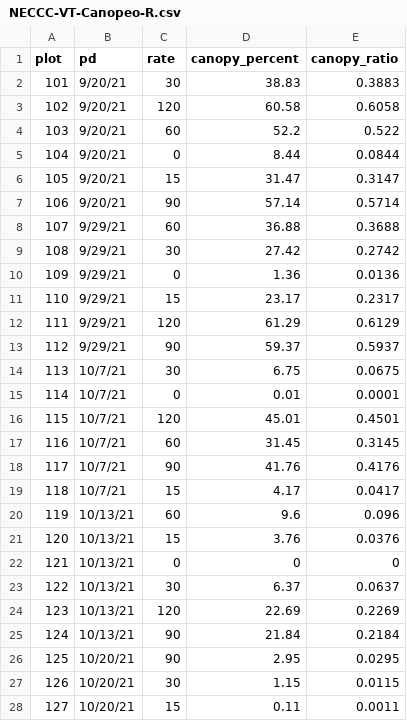
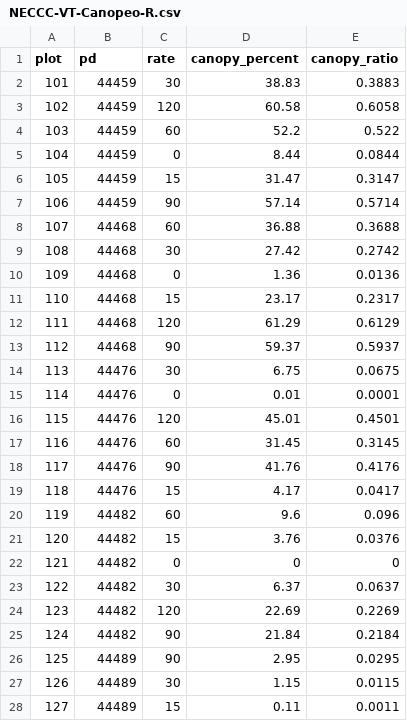
Before and after one commit to lew5444/NECCC-Joint-Research-21-22, a CSV file: NECCC-VT-Canopeo-R.csv, drawn as a sheet; only a part is shown; the diff covers the shown part only.

Commit message:
Add files via upload

```diff
--- a/NECCC-VT-Canopeo-R.csv
+++ b/NECCC-VT-Canopeo-R.csv
@@ -1,28 +1,28 @@
 plot,pd,rate,canopy_percent,canopy_ratio
-101,9/20/21,30,38.83,0.3883
-102,9/20/21,120,60.58,0.6058
-103,9/20/21,60,52.2,0.522
-104,9/20/21,0,8.44,0.0844
-105,9/20/21,15,31.47,0.3147
-106,9/20/21,90,57.14,0.5714
-107,9/29/21,60,36.88,0.3688
-108,9/29/21,30,27.42,0.2742
-109,9/29/21,0,1.36,0.0136
-110,9/29/21,15,23.17,0.2317
-111,9/29/21,120,61.29,0.6129
-112,9/29/21,90,59.37,0.5937
-113,10/7/21,30,6.75,0.0675
-114,10/7/21,0,0.01,0.0001
-115,10/7/21,120,45.01,0.4501
-116,10/7/21,60,31.45,0.3145
-117,10/7/21,90,41.76,0.4176
-118,10/7/21,15,4.17,0.0417
-119,10/13/21,60,9.6,0.096
-120,10/13/21,15,3.76,0.0376
-121,10/13/21,0,0,0
-122,10/13/21,30,6.37,0.0637
-123,10/13/21,120,22.69,0.2269
-124,10/13/21,90,21.84,0.2184
-125,10/20/21,90,2.95,0.0295
-126,10/20/21,30,1.15,0.0115
-127,10/20/21,15,0.11,0.0011
+101,44459,30,38.83,0.3883
+102,44459,120,60.58,0.6058
+103,44459,60,52.2,0.522
+104,44459,0,8.44,0.0844
+105,44459,15,31.47,0.3147
+106,44459,90,57.14,0.5714
+107,44468,60,36.88,0.3688
+108,44468,30,27.42,0.2742
+109,44468,0,1.36,0.0136
+110,44468,15,23.17,0.2317
+111,44468,120,61.29,0.6129
+112,44468,90,59.37,0.5937
+113,44476,30,6.75,0.0675
+114,44476,0,0.01,0.0001
+115,44476,120,45.01,0.4501
+116,44476,60,31.45,0.3145
+117,44476,90,41.76,0.4176
+118,44476,15,4.17,0.0417
+119,44482,60,9.6,0.096
+120,44482,15,3.76,0.0376
+121,44482,0,0,0
+122,44482,30,6.37,0.0637
+123,44482,120,22.69,0.2269
+124,44482,90,21.84,0.2184
+125,44489,90,2.95,0.0295
+126,44489,30,1.15,0.0115
+127,44489,15,0.11,0.0011
```
Also changed, not shown: 93 edited cells elsewhere in this file.
